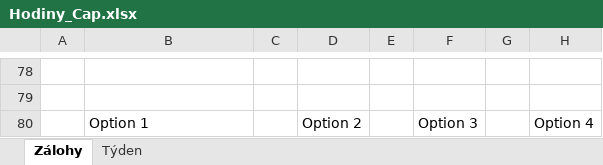
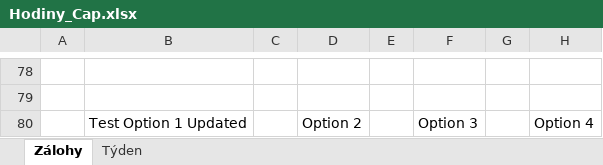
Before and after one commit to CowleyCZE/hodiny, an Excel workbook: excel/Hodiny_Cap.xlsx, sheet Zálohy, drawn as a sheet; only a part is shown, gaps mark what is left out; values as stored, in another font and other column widths than the file's, no borders; the diff names each change by its address in the sheet, - before the commit and + after, or states it on an @@ line.

```diff
--- a/excel/Hodiny_Cap.xlsx (sheet Zálohy)
+++ b/excel/Hodiny_Cap.xlsx (sheet Zálohy)
-B80: Option 1
+B80: Test Option 1 Updated
```
Also changed, not shown: 7 other files.
